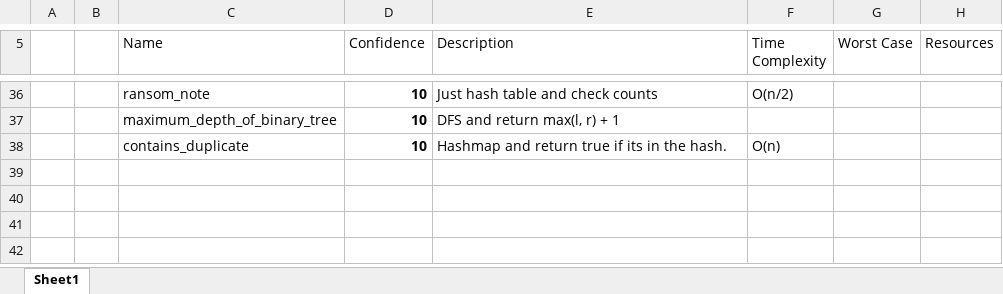
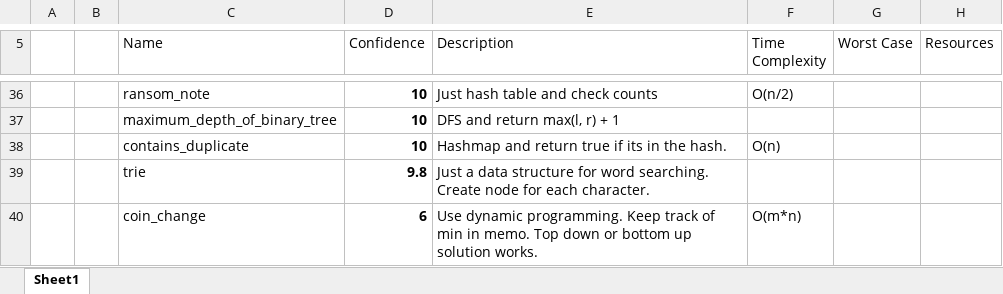
Before and after one commit to RyanRothweiler/Grind75, an Excel workbook: Grind75 Confidence.xlsx, sheet Sheet1, drawn as a sheet; only a part is shown, gaps mark what is left out; values as stored, in another font and other column widths than the file's, no borders; conditional formats and table styles not drawn; the diff names each change by its address in the sheet, - before the commit and + after, or states it on an @@ line.

Commit message:
coin_change

```diff
--- a/Grind75 Confidence.xlsx (sheet Sheet1)
+++ b/Grind75 Confidence.xlsx (sheet Sheet1)
+row 39:  |  | trie | 9.8 | Just a data structure for word searching. Create node for each character.
+row 40:  |  | coin_change | 6 | Use dynamic programming. Keep track of min in memo. Top down or bottom up solution works. | O(m*n)
```
Also changed, not shown: 4 other files.
